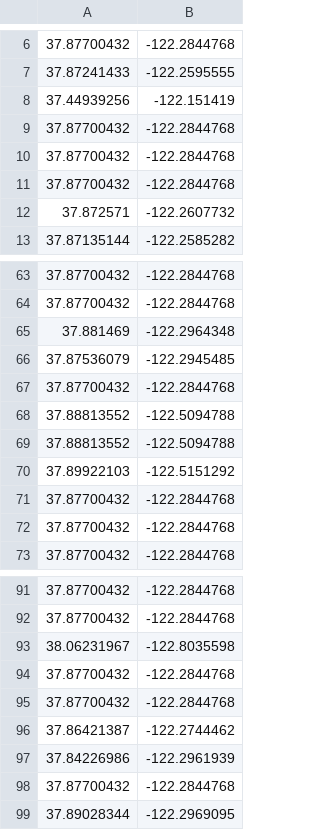
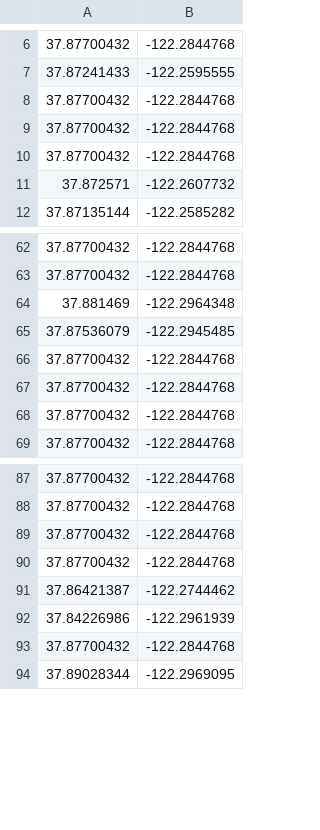
Before and after one commit to jessicajji/hierarchical_clustering_mean_shift, a CSV file: Kmeans_data.csv, drawn as a sheet; only a part is shown, gaps mark what is left out.

```diff
--- a/Kmeans_data.csv
+++ b/Kmeans_data.csv
@@ -7,3 +7,2 @@
 37.87241433,-122.2595555
-37.44939256,-122.151419
 37.87700432,-122.2844768
@@ -67,5 +66,2 @@
 37.87700432,-122.2844768
-37.88813552,-122.5094788
-37.88813552,-122.5094788
-37.89922103,-122.5151292
 37.87700432,-122.2844768
@@ -92,3 +88,2 @@
 37.87700432,-122.2844768
-38.06231967,-122.8035598
 37.87700432,-122.2844768
```
Also changed, not shown: 1 other file.
